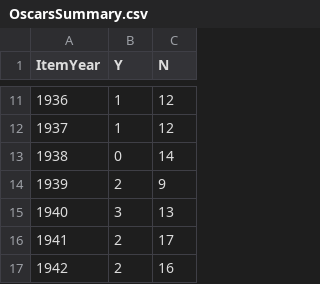
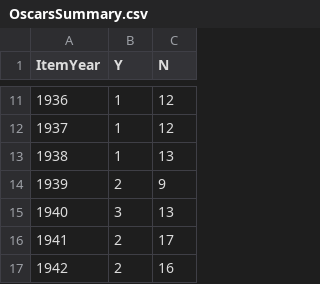
Before and after one commit to jacobmgreer/Film-Tracker, a CSV file: Oscars/OscarsSummary.csv, drawn as a sheet; only a part is shown, gaps mark what is left out.

```diff
--- a/Oscars/OscarsSummary.csv
+++ b/Oscars/OscarsSummary.csv
@@ -12,3 +12,3 @@
 1937,1,12
-1938,0,14
+1938,1,13
 1939,2,9
```
Also changed, not shown: Oscars/OscarsData.csv.
